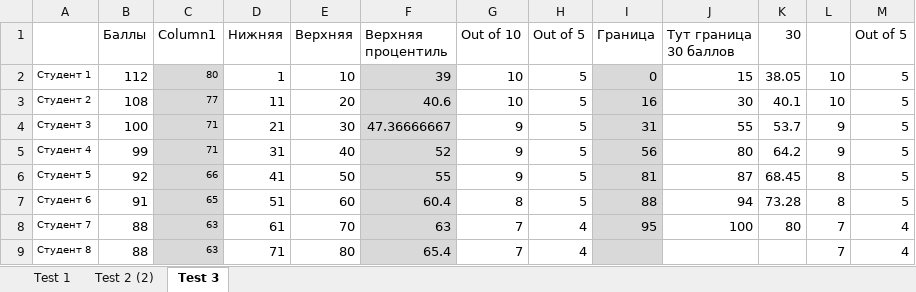
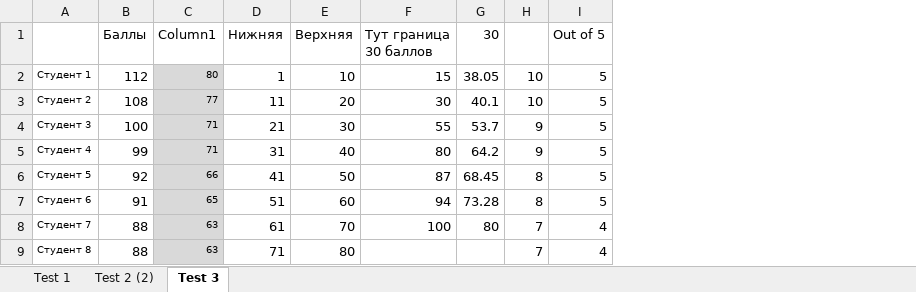
Before and after one commit to avtishin/macro201, an Excel workbook: Scores_ex.xlsx, sheet Test 3, drawn as a sheet; only a part is shown; values as stored, in another font and other column widths than the file's, no borders; conditional formats and table styles not drawn; the diff names each change by its address in the sheet, - before the commit and + after, or states it on an @@ line.

```diff
--- a/Scores_ex.xlsx (sheet Test 3)
+++ b/Scores_ex.xlsx (sheet Test 3)
-column F (Верхняя процентиль), rows 2-9: 39 | 40.6 | 47.36666667 | 52 | 55 | 60.4 | 63 | 65.4
-column G (Out of 10), rows 2-9: 10 | 10 | 9 | 9 | 9 | 8 | 7 | 7
-column H (Out of 5), rows 2-9: 5 | 5 | 5 | 5 | 5 | 5 | 4 | 4
-column I (Граница), rows 2-8: 0 | 16 | 31 | 56 | 81 | 88 | 95
```
Also changed, not shown: sheet Test 2 (2), sheet Test 1, formulas that keep their value, 3 other files.
